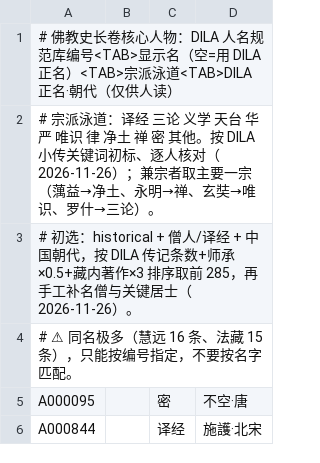
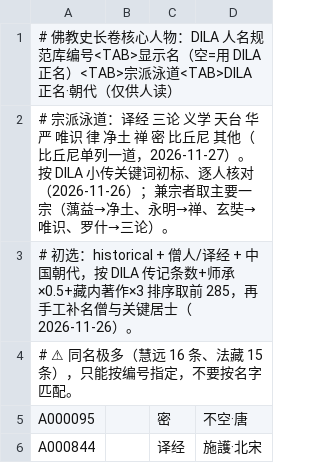
Before and after one commit to xr843/fojin, a TSV file: backend/scripts/history_core_people.tsv, drawn as a sheet; only a part is shown; the diff covers the shown part only.

Commit message:
feat(history): 补 27 位比丘尼——比丘尼泳道、比丘尼导览、两条大事（净检受戒为晋土比丘尼之始、南林寺重受具戒） (#1561)
- DILA 1,605 位女性历史人物中按传记与历史地位选 27 位（晋净检至民国隆莲），17 位可跳《比丘尼传》本传；构建脚本记 DILA 性别
- 身份按泳道判断：DILA 对比丘尼常缺「僧人」标记，原先会被标成居士
- 大事：升平元年（357）净检等同壇受戒，「晉土有比丘尼，亦撿為始也」（《比丘尼傳》卷1，DILA 小传作「咸康中」，按原文）；元嘉十一年（434）慧果等于南林寺重受具戒（卷2）

```diff
--- a/backend/scripts/history_core_people.tsv
+++ b/backend/scripts/history_core_people.tsv
@@ -1,3 +1,3 @@
 # 佛教史长卷核心人物：DILA 人名规范库编号<TAB>显示名（空=用 DILA 正名）<TAB>宗派泳道<TAB>DILA 正名·朝代（仅供人读）
-# 宗派泳道：译经 三论 义学 天台 华严 唯识 律 净土 禅 密 其他。按 DILA 小传关键词初标、逐人核对（2026-11-26）；兼宗者取主要一宗（蕅益→净土、永明→禅、玄奘→唯识、罗什→三论）。
+# 宗派泳道：译经 三论 义学 天台 华严 唯识 律 净土 禅 密 比丘尼 其他（比丘尼单列一道，2026-11-27）。按 DILA 小传关键词初标、逐人核对（2026-11-26）；兼宗者取主要一宗（蕅益→净土、永明→禅、玄奘→唯识、罗什→三论）。
 # 初选：historical + 僧人/译经 + 中国朝代，按 DILA 传记条数+师承×0.5+藏内著作×3 排序取前 285，再手工补名僧与关键居士（2026-11-26）。
```
Also changed, not shown: 27 added rows elsewhere in this file, 10 other files.
